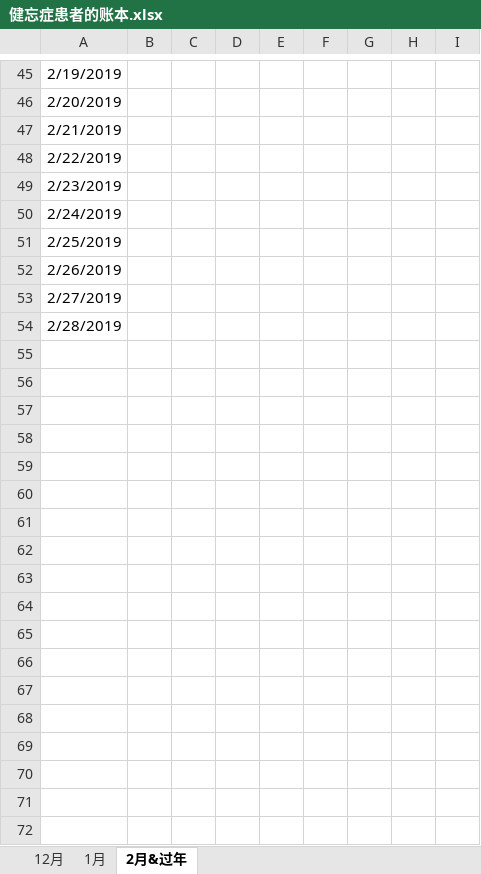
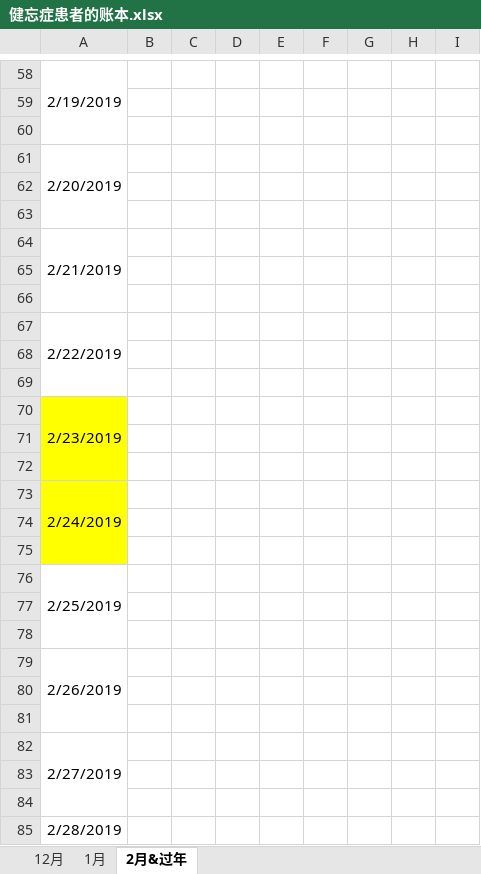
Before and after one commit to sxlcjqq/-, an Excel workbook: 健忘症患者的账本.xlsx, sheet 2月&过年, drawn as a sheet; only a part is shown, gaps mark what is left out; values as stored, in another font and other column widths than the file's, no borders; addresses are those after the commit; the diff covers the shown part only; the diff names each change by its address in the sheet, - before the commit and + after, or states it on an @@ line.

```diff
--- a/健忘症患者的账本.xlsx (sheet 2月&过年)
+++ b/健忘症患者的账本.xlsx (sheet 2月&过年)
+A58:A60 merged
+row 59: (empty)
+row 60: (empty)
+A61:A63 merged
+row 62: (empty)
+row 63: (empty)
+A64:A66 merged
+row 65: (empty)
+row 66: (empty)
+A67:A69 merged
+row 68: (empty)
+row 69: (empty)
-A70 fill: none
+A70 fill: #FFFF00
+A70:A72 merged
+row 71: (empty)
+row 72: (empty)
-A73 fill: none
+A73 fill: #FFFF00
+A73:A75 merged
+row 74: (empty)
+row 75: (empty)
+A76:A78 merged
+row 77: (empty)
+row 78: (empty)
+A79:A81 merged
+row 80: (empty)
+row 81: (empty)
+A82:A84 merged
+row 83: (empty)
+row 84: (empty)
```
Also changed, not shown: 14 added rows, 1 removed row, 19 edited cells, cell formats and merged cells elsewhere in this sheet, sheet 1月, sheet 12月, formulas that keep their value, littlechi0822.xlsx, 1 other file.
